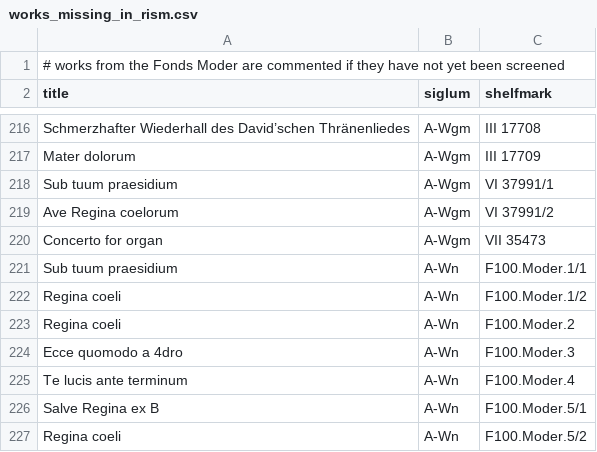
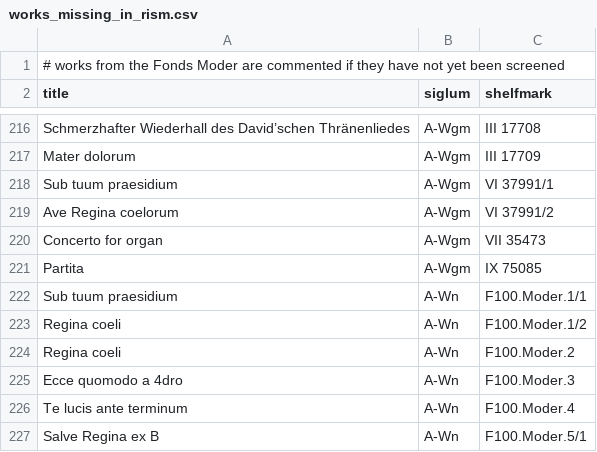
Before and after one commit to edition-esser-skala/werner-catalogue-of-works, a CSV file: data/works_missing_in_rism.csv, drawn as a sheet; only a part is shown, gaps mark what is left out; the shorter side is filled out with more unchanged rows.

```diff
--- a/data/works_missing_in_rism.csv
+++ b/data/works_missing_in_rism.csv
@@ -220,2 +220,3 @@ Ave Regina coelorum,A-Wgm,VI 37991/2
 Concerto for organ,A-Wgm,VII 35473
+Partita,A-Wgm,IX 75085
 Sub tuum praesidium,A-Wn,F100.Moder.1/1
```
Also changed, not shown: data/catalogue_works.csv, 9 other files.
